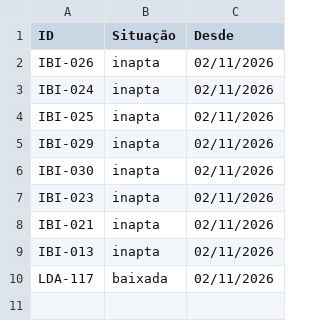
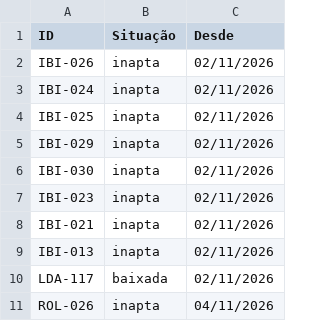
Before and after one commit to JenniferWaldhelm/desvia, a CSV file: dados/situacao_cnpj.csv, drawn as a sheet.

```diff
--- a/dados/situacao_cnpj.csv
+++ b/dados/situacao_cnpj.csv
@@ -10 +10,2 @@ IBI-013,inapta,02/11/2026
 LDA-117,baixada,02/11/2026
+ROL-026,inapta,04/11/2026
```
Also changed, not shown: dados/ajustes.csv, 1 other file.
